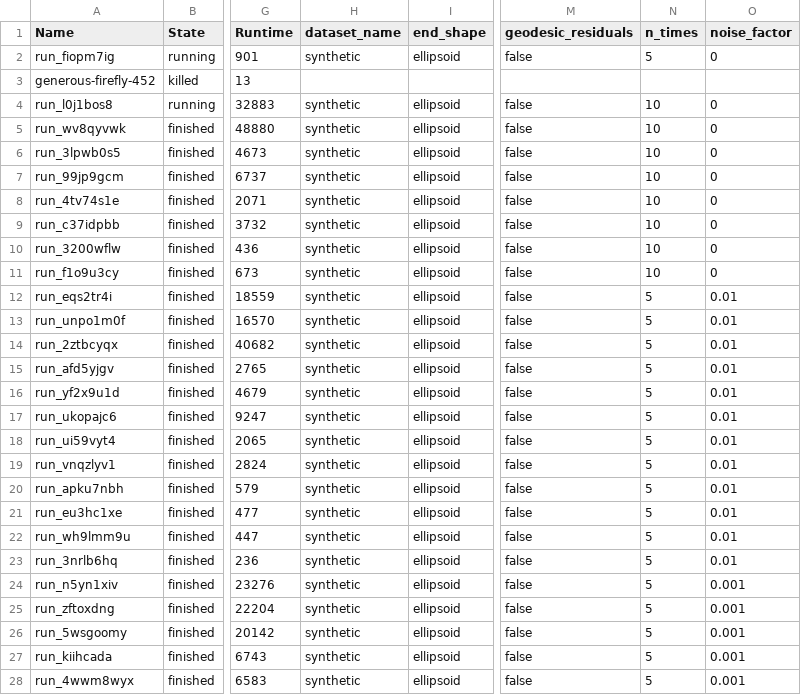
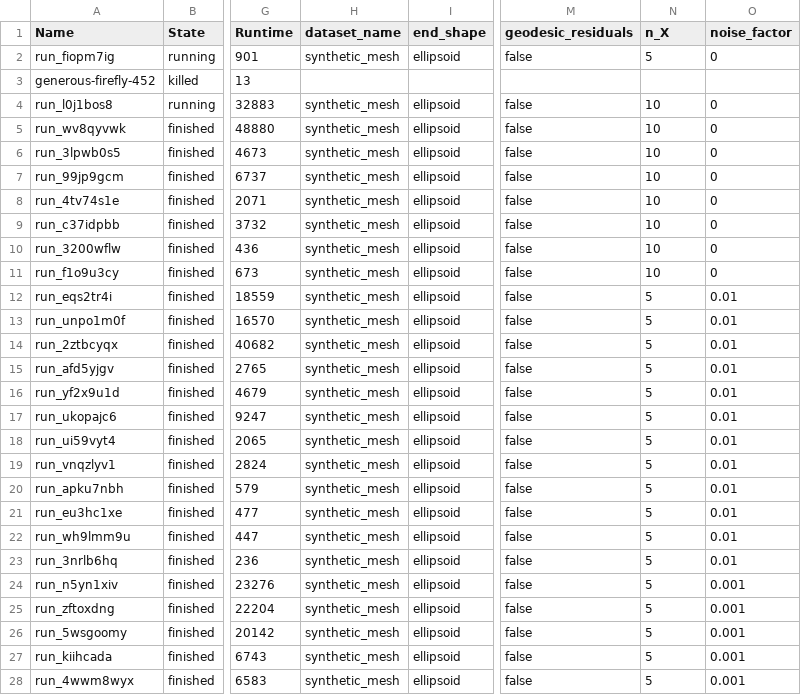
Before and after one commit to geometric-intelligence/my28brains, a CSV file: my28brains/notebooks/08_compare_linear_vs_geodesic_regression.csv, drawn as a sheet; only a part is shown, gaps mark what is left out; the diff covers the shown part only; the diff names each change by its address in the sheet, - before the commit and + after, or states it on an @@ line.

```diff
--- a/my28brains/notebooks/08_compare_linear_vs_geodesic_regression.csv
+++ b/my28brains/notebooks/08_compare_linear_vs_geodesic_regression.csv
-N1: n_times
+N1: n_X
-H2 (dataset_name): synthetic
+H2 (dataset_name): synthetic_mesh
-H4:H28 (dataset_name): synthetic
+H4:H28 (dataset_name): synthetic_mesh
```
Also changed, not shown: 132 edited cells elsewhere in this file, my28brains/notebooks/05_compare_line_vs_geodesic.csv, my28brains/notebooks/05_compare_line_vs_geodesic_small_smaple.csv, 19 other files.
